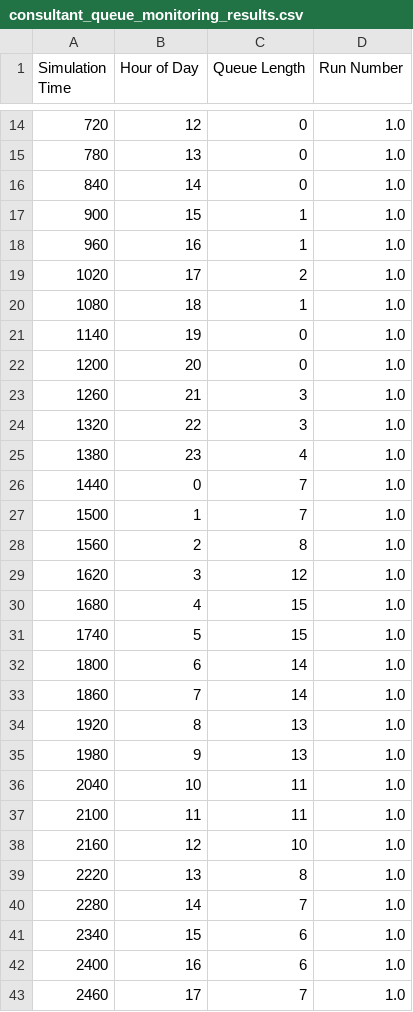
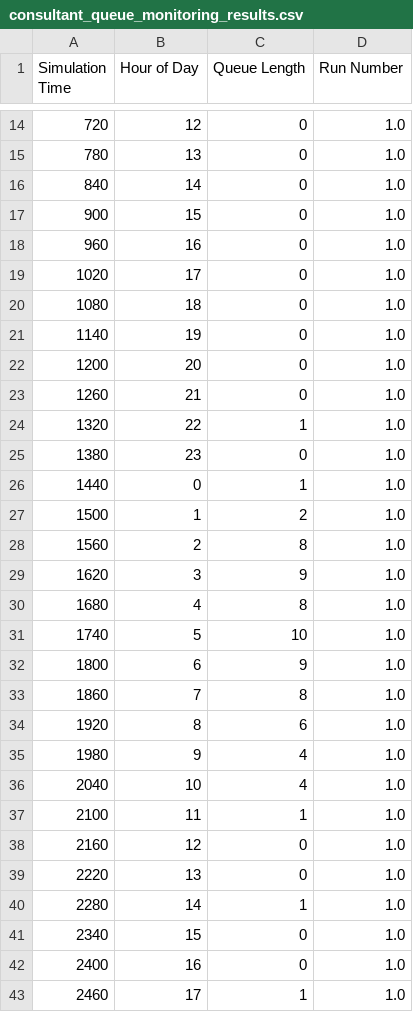
Before and after one commit to tomwhknight/emergency_care_simulation, a CSV file: data/results/consultant_queue_monitoring_results.csv, drawn as a sheet; only a part is shown, gaps mark what is left out; the diff covers the shown part only.

```diff
--- a/data/results/consultant_queue_monitoring_results.csv
+++ b/data/results/consultant_queue_monitoring_results.csv
@@ -16,28 +16,28 @@ Simulation Time,Hour of Day,Queue Length,Run Number
 840,14,0,1.0
-900,15,1,1.0
-960,16,1,1.0
-1020,17,2,1.0
-1080,18,1,1.0
+900,15,0,1.0
+960,16,0,1.0
+1020,17,0,1.0
+1080,18,0,1.0
 1140,19,0,1.0
 1200,20,0,1.0
-1260,21,3,1.0
-1320,22,3,1.0
-1380,23,4,1.0
-1440,0,7,1.0
-1500,1,7,1.0
+1260,21,0,1.0
+1320,22,1,1.0
+1380,23,0,1.0
+1440,0,1,1.0
+1500,1,2,1.0
 1560,2,8,1.0
-1620,3,12,1.0
-1680,4,15,1.0
-1740,5,15,1.0
-1800,6,14,1.0
-1860,7,14,1.0
-1920,8,13,1.0
-1980,9,13,1.0
-2040,10,11,1.0
-2100,11,11,1.0
-2160,12,10,1.0
-2220,13,8,1.0
-2280,14,7,1.0
-2340,15,6,1.0
-2400,16,6,1.0
-2460,17,7,1.0
+1620,3,9,1.0
+1680,4,8,1.0
+1740,5,10,1.0
+1800,6,9,1.0
+1860,7,8,1.0
+1920,8,6,1.0
+1980,9,4,1.0
+2040,10,4,1.0
+2100,11,1,1.0
+2160,12,0,1.0
+2220,13,0,1.0
+2280,14,1,1.0
+2340,15,0,1.0
+2400,16,0,1.0
+2460,17,1,1.0
```
Also changed, not shown: 34 edited cells elsewhere in this file, data/results/amu_queue_monitoring.csv, data/results/results.csv, 7 other files.
